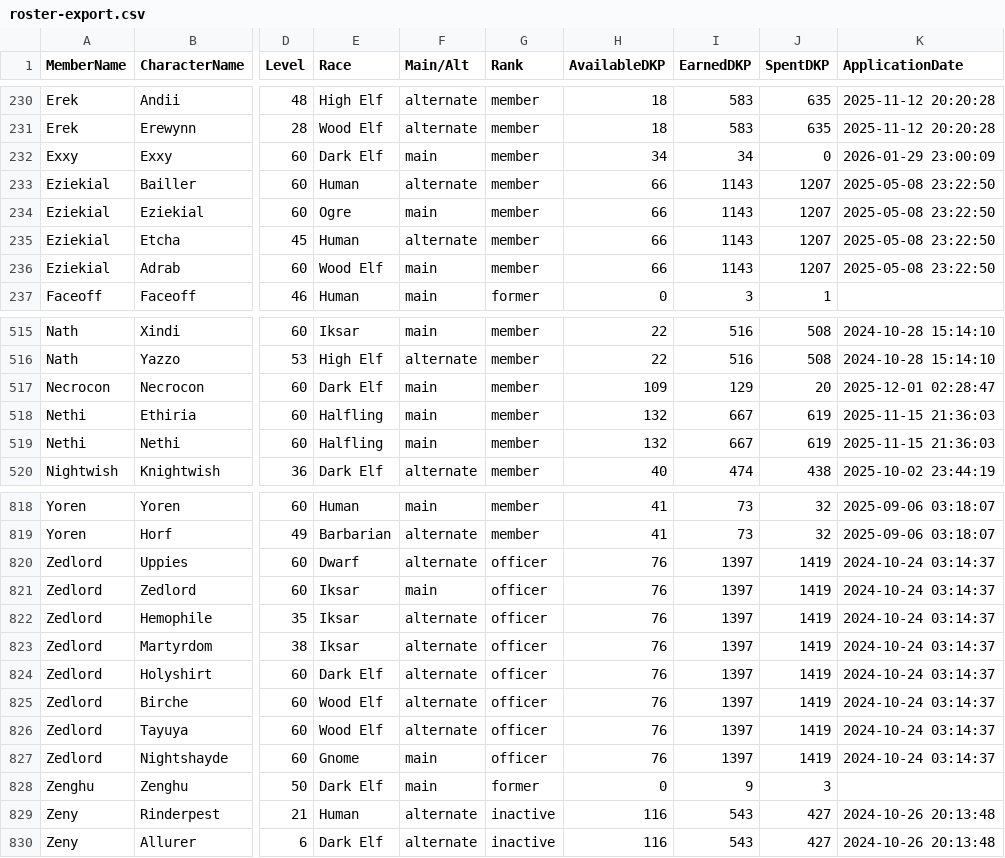
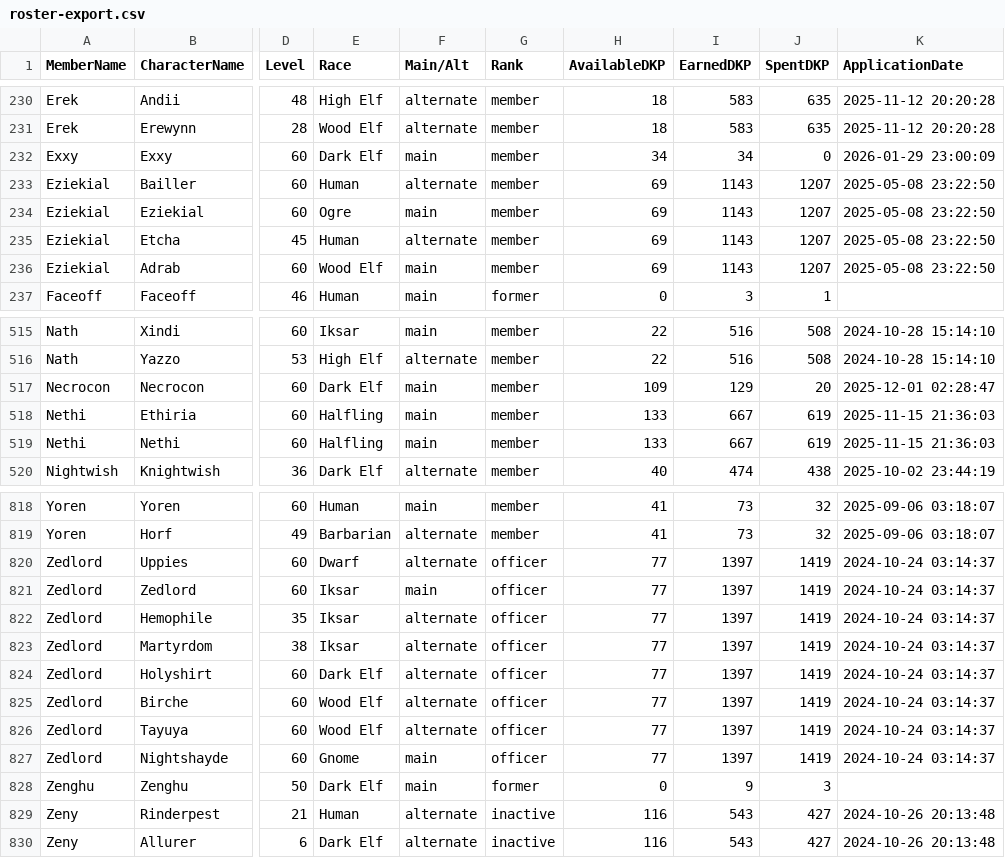
Before and after one commit to Larcen22/Axiom-DKP2, a CSV file: roster-export.csv, drawn as a sheet; only a part is shown, gaps mark what is left out; the diff names each change by its address in the sheet, - before the commit and + after, or states it on an @@ line.

Commit message:
Auto data sync: raids.json, roster-export.csv, transactions.json, users.json (2026-08-29 00:35 UTC)

```diff
--- a/roster-export.csv
+++ b/roster-export.csv
-H233:H236 (AvailableDKP): 66
+H233:H236 (AvailableDKP): 69
-H518:H519 (AvailableDKP): 132
+H518:H519 (AvailableDKP): 133
-H820:H827 (AvailableDKP): 76
+H820:H827 (AvailableDKP): 77
```
Also changed, not shown: 3 other files.
